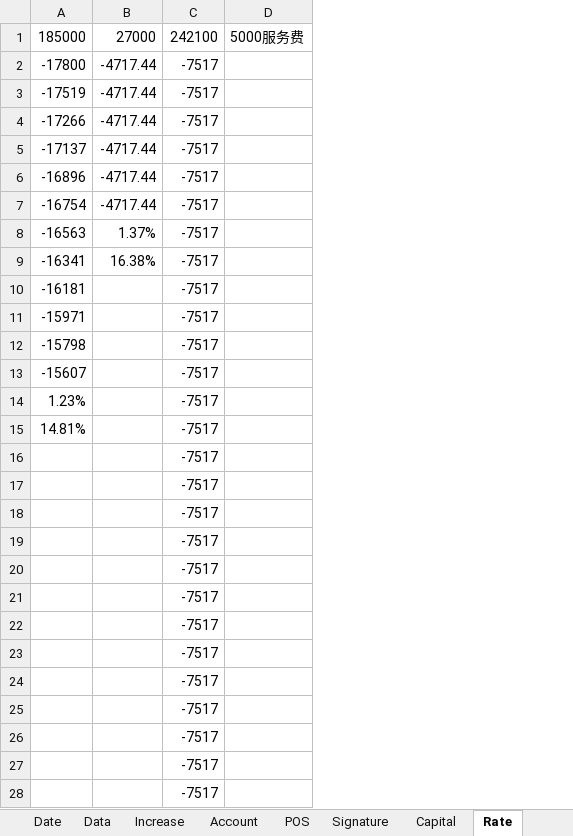
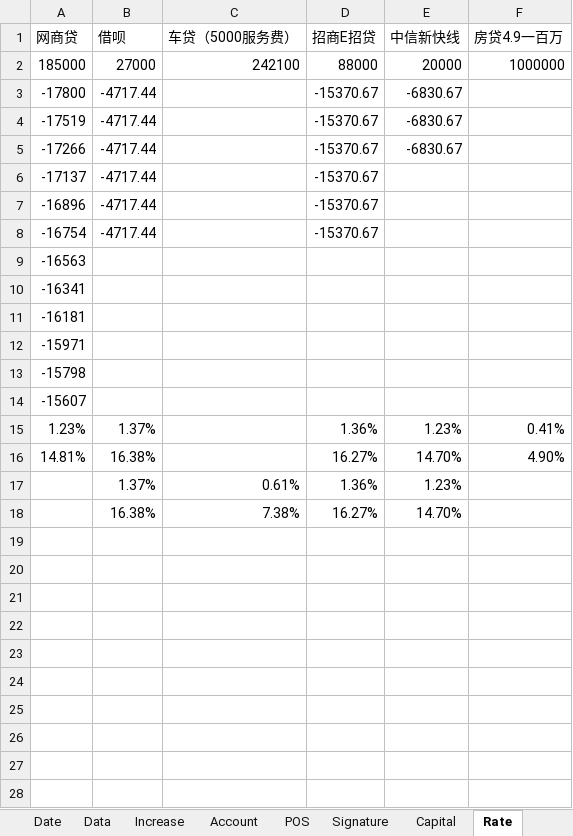
Before and after one commit to dreamingodd/useful_txt, an Excel workbook: credit_card.xlsx, sheet Rate, drawn as a sheet; only a part is shown; values as stored, in another font and other column widths than the file's, no borders; removed rows and columns are numbered as before the commit, all else as after; the diff covers the shown part only; the diff names each change by its address in the sheet, - before the commit and + after, or states it on an @@ line.

```diff
--- a/credit_card.xlsx (sheet Rate)
+++ b/credit_card.xlsx (sheet Rate)
-column C, rows 1-17: 242100 | -7517 | -7517 | -7517 | -7517 | -7517 | -7517 | -7517 | -7517 | -7517 | -7517 | -7517 | -7517 | -7517 | -7517 | -7517 | -7517
-column D, row 1: 5000服务费
+column C, rows 2-18: 242100 |  |  |  |  |  |  |  |  |  |  |  |  |  |  | 0.61% | 7.38%
+column D, rows 2-18: 88000 | -15370.67 | -15370.67 | -15370.67 | -15370.67 | -15370.67 | -15370.67 |  |  |  |  |  |  | 1.36% | 16.27% | 1.36% | 16.27%
+column E, rows 2-18: 20000 | -6830.67 | -6830.67 | -6830.67 |  |  |  |  |  |  |  |  |  | 1.23% | 14.70% | 1.23% | 14.70%
+column F, rows 2-16: 1000000 |  |  |  |  |  |  |  |  |  |  |  |  | 0.41% | 4.90%
+row 1: 网商贷 | 借呗 | 车贷（5000服务费） | 招商E招贷 | 中信新快线 | 房贷4.9一百万
-B9: 1.37%
+B9: (empty)
-B10: 16.38%
+B10: (empty)
-B15: (empty)
+B15: 1.37%
-B16: (empty)
+B16: 16.38%
-B17: (empty)
+B17: 1.37%
-B18: (empty)
+B18: 16.38%
-row 18:  |  | -7517
-row 19:  |  | -7517
-row 20:  |  | -7517
-row 21:  |  | -7517
-row 22:  |  | -7517
-row 23:  |  | -7517
-row 24:  |  | -7517
-row 25:  |  | -7517
-row 26:  |  | -7517
-row 27:  |  | -7517
-row 28:  |  | -7517
```
Also changed, not shown: 11 removed rows elsewhere in this sheet, sheet Date, formulas that keep their value, pages.a.song.of.ice.and.fire.xlsx, 1 other file.
